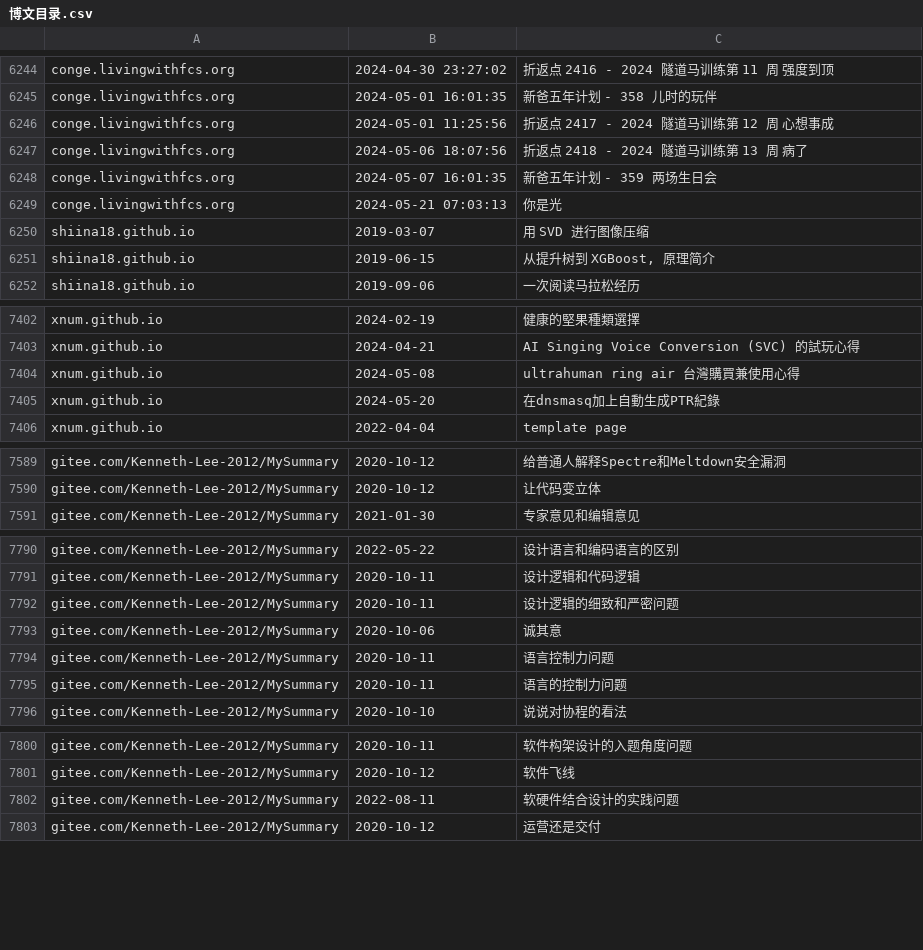
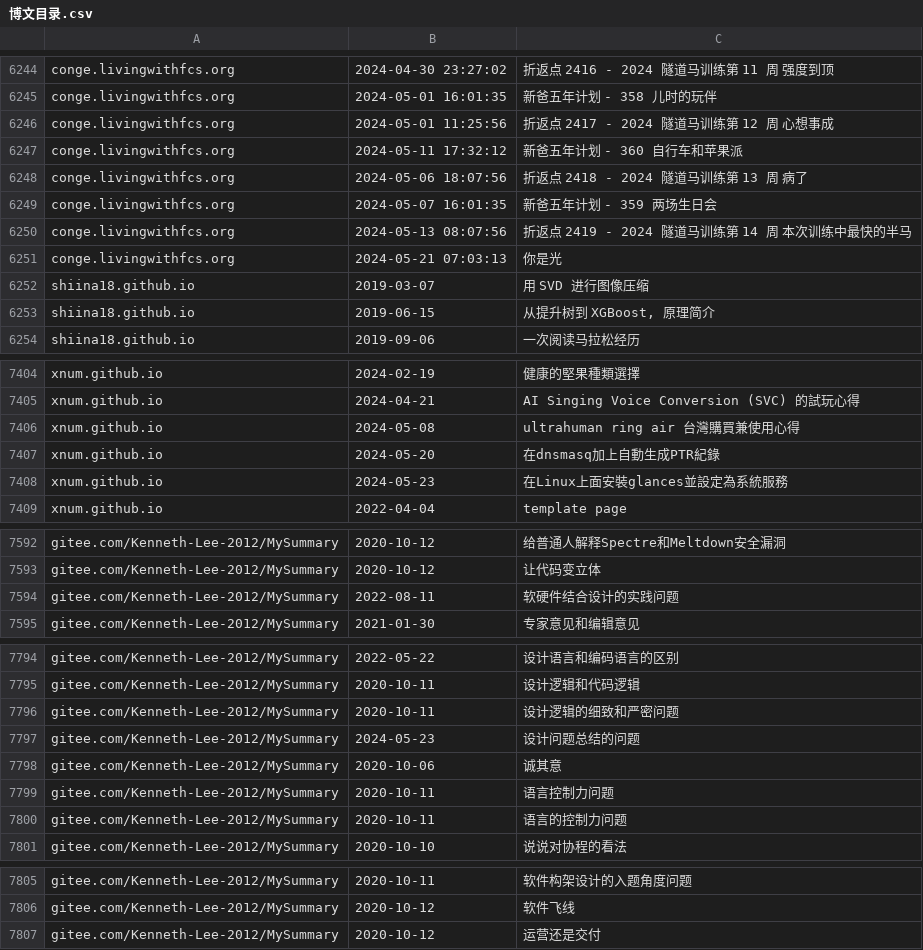
Before and after one commit to nobodxbodon/collection-of-chinese-blogs, a CSV file: 原型/博文目录.csv, drawn as a sheet; only a part is shown, gaps mark what is left out.

```diff
--- a/原型/博文目录.csv
+++ b/原型/博文目录.csv
@@ -6246,4 +6246,6 @@ conge.livingwithfcs.org,2024-05-01 16:01:35,新爸五年计划 - 358 儿时的
 conge.livingwithfcs.org,2024-05-01 11:25:56,折返点 2417 - 2024 隧道马训练第 12 周 心想事成
+conge.livingwithfcs.org,2024-05-11 17:32:12,新爸五年计划 - 360 自行车和苹果派
 conge.livingwithfcs.org,2024-05-06 18:07:56,折返点 2418 - 2024 隧道马训练第 13 周 病了
 conge.livingwithfcs.org,2024-05-07 16:01:35,新爸五年计划 - 359 两场生日会
+conge.livingwithfcs.org,2024-05-13 08:07:56,折返点 2419 - 2024 隧道马训练第 14 周 本次训练中最快的半马
 conge.livingwithfcs.org,2024-05-21 07:03:13,你是光
@@ -7405,2 +7407,3 @@ xnum.github.io,2024-05-08,ultrahuman ring air 台灣購買兼使用心得
 xnum.github.io,2024-05-20,在dnsmasq加上自動生成PTR紀錄
+xnum.github.io,2024-05-23,在Linux上面安裝glances並設定為系統服務
 xnum.github.io,2022-04-04,template page
@@ -7590,2 +7593,3 @@ gitee.com/Kenneth-Lee-2012/MySummary,2020-10-12,给普通人解释Spectre和Melt
 gitee.com/Kenneth-Lee-2012/MySummary,2020-10-12,让代码变立体
+gitee.com/Kenneth-Lee-2012/MySummary,2022-08-11,软硬件结合设计的实践问题
 gitee.com/Kenneth-Lee-2012/MySummary,2021-01-30,专家意见和编辑意见
@@ -7792,2 +7796,3 @@ gitee.com/Kenneth-Lee-2012/MySummary,2020-10-11,设计逻辑和代码逻辑
 gitee.com/Kenneth-Lee-2012/MySummary,2020-10-11,设计逻辑的细致和严密问题
+gitee.com/Kenneth-Lee-2012/MySummary,2024-05-23,设计问题总结的问题
 gitee.com/Kenneth-Lee-2012/MySummary,2020-10-06,诚其意
@@ -7801,3 +7806,2 @@ gitee.com/Kenneth-Lee-2012/MySummary,2020-10-11,软件构架设计的入题角
 gitee.com/Kenneth-Lee-2012/MySummary,2020-10-12,软件飞线
-gitee.com/Kenneth-Lee-2012/MySummary,2022-08-11,软硬件结合设计的实践问题
 gitee.com/Kenneth-Lee-2012/MySummary,2020-10-12,运营还是交付
```
Also changed, not shown: 原型/统计数据.csv, 1 other file.
